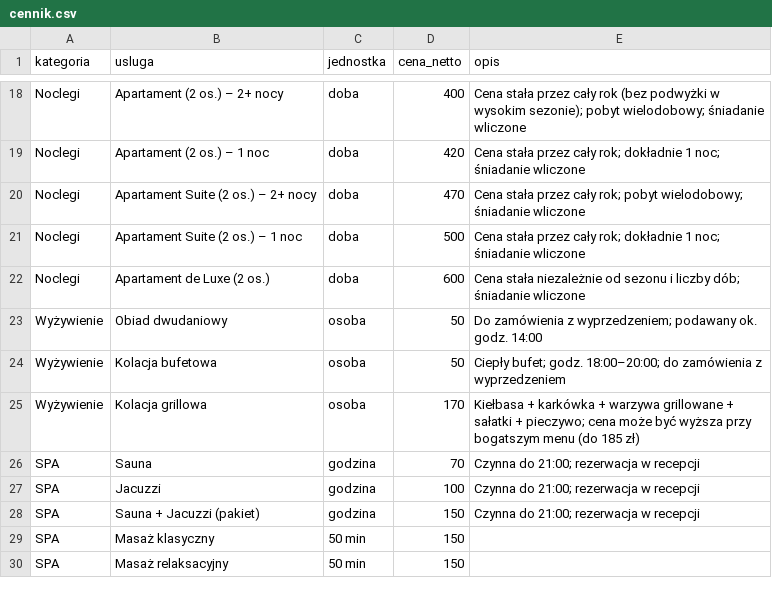
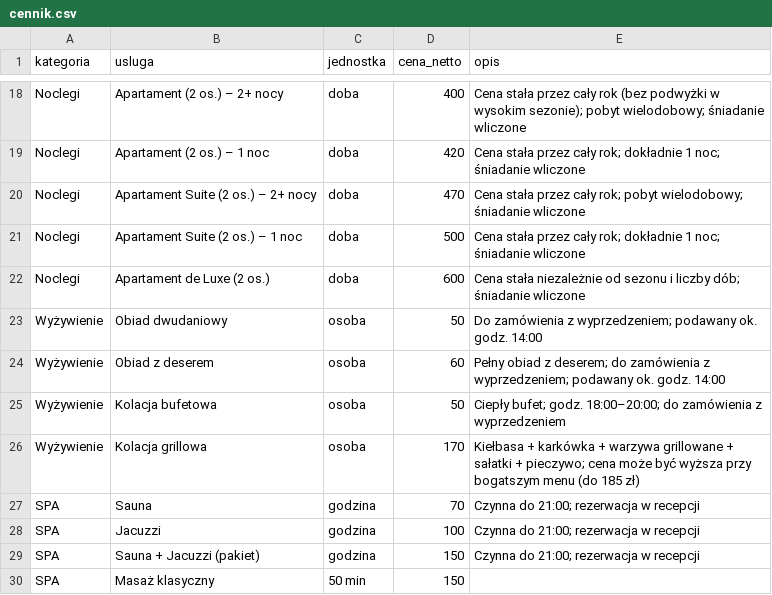
Before and after one commit to mondayz-pl/auto-imap-offer, a CSV file: data/cennik.csv, drawn as a sheet; only a part is shown, gaps mark what is left out; the shorter side is filled out with more unchanged rows.

```diff
--- a/data/cennik.csv
+++ b/data/cennik.csv
@@ -23,2 +23,3 @@ Noclegi,Apartament de Luxe (2 os.),doba,600,"Cena stała niezależnie od sezonu
 Wyżywienie,Obiad dwudaniowy,osoba,50,"Do zamówienia z wyprzedzeniem; podawany ok. godz. 14:00"
+Wyżywienie,Obiad z deserem,osoba,60,"Pełny obiad z deserem; do zamówienia z wyprzedzeniem; podawany ok. godz. 14:00"
 Wyżywienie,Kolacja bufetowa,osoba,50,"Ciepły bufet; godz. 18:00–20:00; do zamówienia z wyprzedzeniem"
```
Also changed, not shown: 4 other files.
